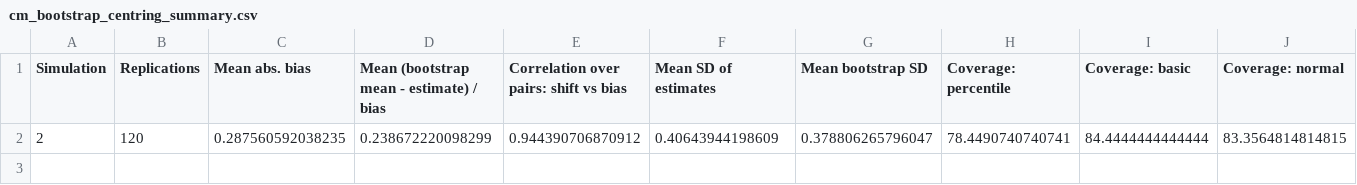
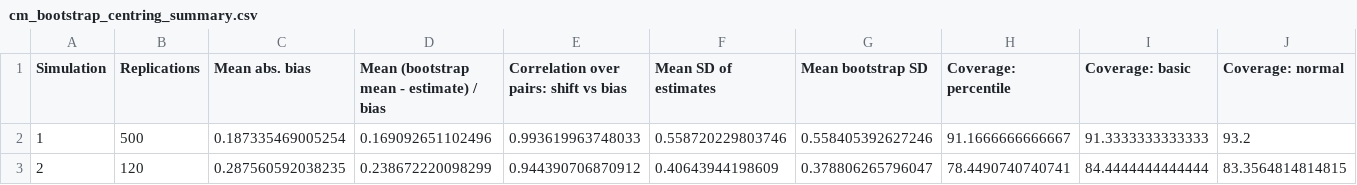
Before and after one commit to wangqiu-syr/glw2022-multilevelmatching-crosscheck, a CSV file: crosscheck/intervals/tables/cm_bootstrap_centring_summary.csv, drawn as a sheet; only a part is shown; rows hold the shown columns only; the diff names each change by its address in the sheet, - before the commit and + after, or states it on an @@ line.

```diff
--- a/crosscheck/intervals/tables/cm_bootstrap_centring_summary.csv
+++ b/crosscheck/intervals/tables/cm_bootstrap_centring_summary.csv
+row 2: 1 | 500 | 0.187335469005254 | 0.169092651102496 | 0.993619963748033 | 0.558720229803746 | 0.558405392627246 | 91.1666666666667 | 91.3333333333333 | 93.2
```
Also changed, not shown: 10 other files.
